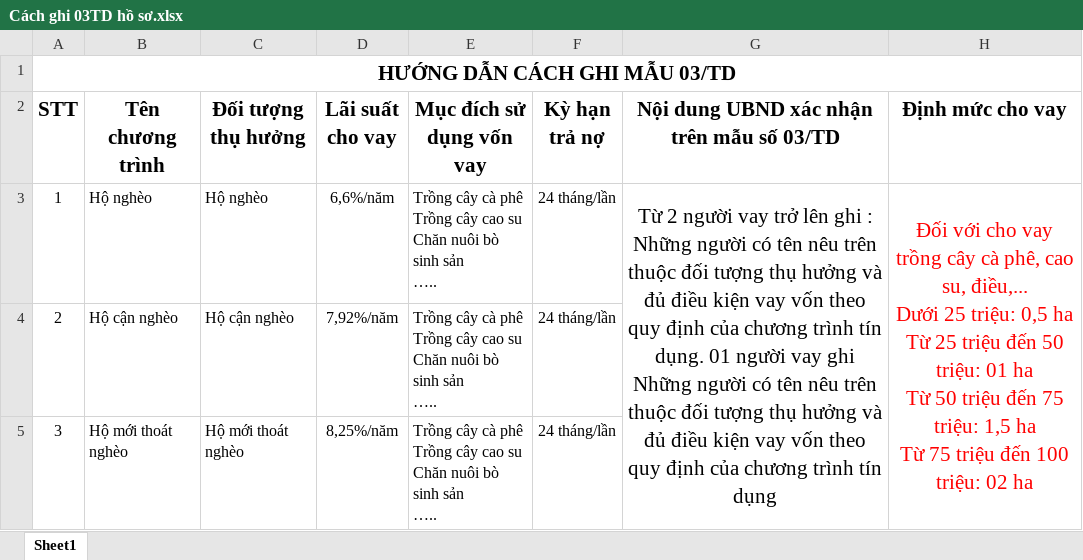
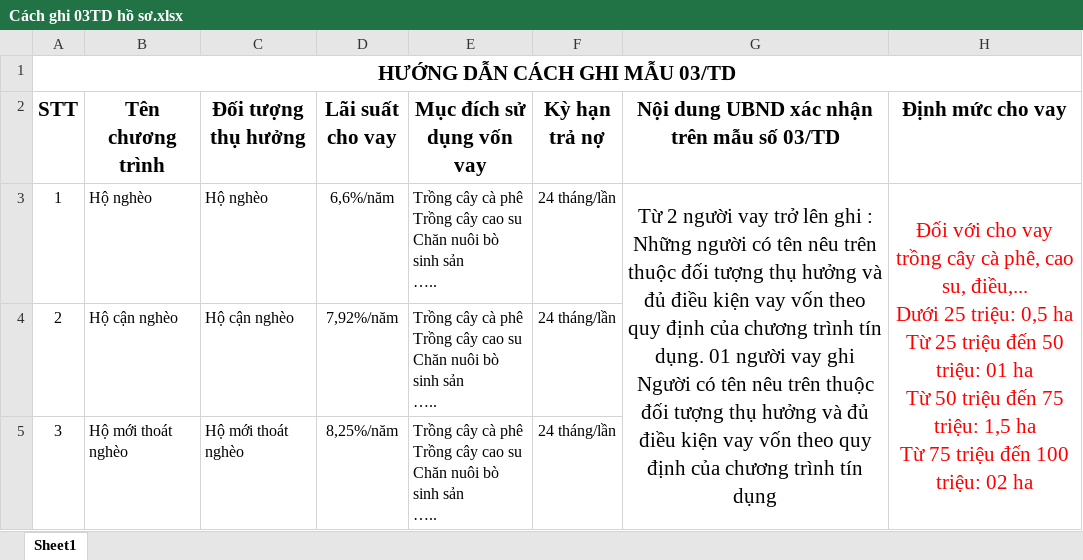
Before and after one commit to Tam0987599579/LIEN-PHU-NU, an Excel workbook: Cách ghi 03TD hồ sơ.xlsx, sheet Sheet1, drawn as a sheet; only a part is shown; values as stored, in another font and other column widths than the file's, no borders; the diff names each change by its address in the sheet, - before the commit and + after, or states it on an @@ line.

```diff
--- a/Cách ghi 03TD hồ sơ.xlsx (sheet Sheet1)
+++ b/Cách ghi 03TD hồ sơ.xlsx (sheet Sheet1)
-G3: …vay ghi Những người có tên…
+G3: …vay ghi Người có tên…
```
Also changed, not shown: 35 other files.
